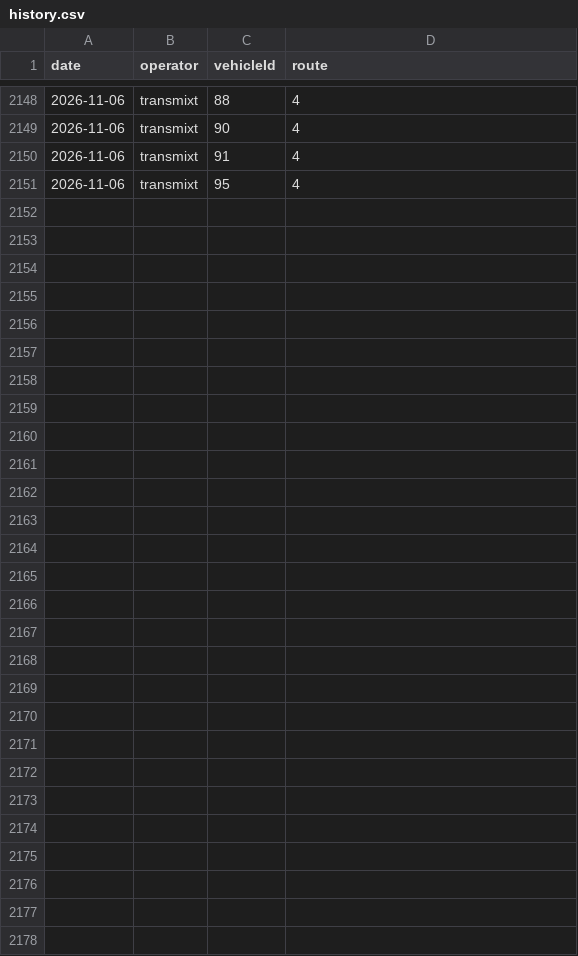
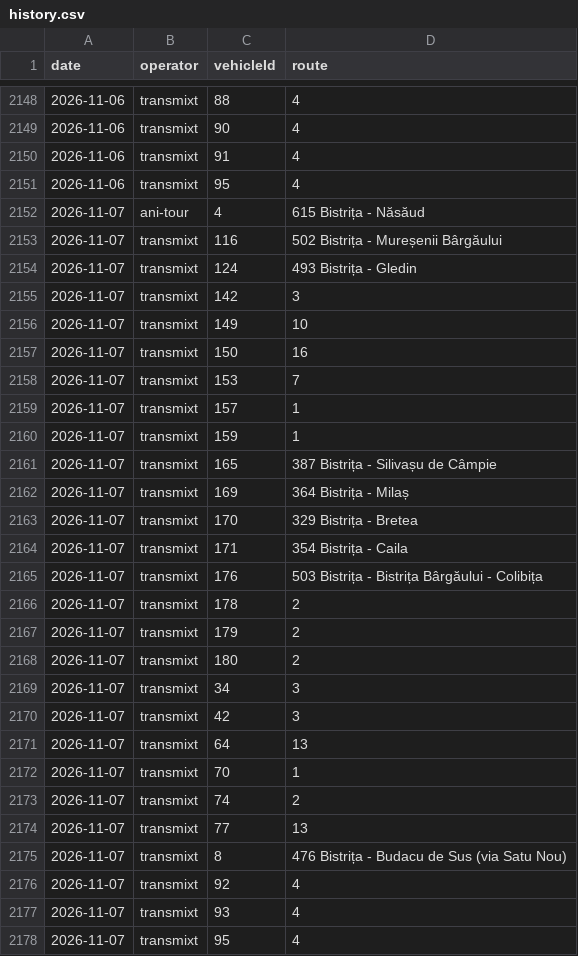
Before and after one commit to AntonioUdrea/autobuzeBN, a CSV file: data/history.csv, drawn as a sheet; only a part is shown, gaps mark what is left out.

```diff
--- a/data/history.csv
+++ b/data/history.csv
@@ -2151 +2151,28 @@ date,operator,vehicleId,route
 2026-11-06,transmixt,95,4
+2026-11-07,ani-tour,4,615 Bistrița - Năsăud
+2026-11-07,transmixt,116,502 Bistrița - Mureșenii Bârgăului
+2026-11-07,transmixt,124,493 Bistrița - Gledin
+2026-11-07,transmixt,142,3
+2026-11-07,transmixt,149,10
+2026-11-07,transmixt,150,16
+2026-11-07,transmixt,153,7
+2026-11-07,transmixt,157,1
+2026-11-07,transmixt,159,1
+2026-11-07,transmixt,165,387 Bistrița - Silivașu de Câmpie
+2026-11-07,transmixt,169,364 Bistrița - Milaș
+2026-11-07,transmixt,170,329 Bistrița - Bretea
+2026-11-07,transmixt,171,354 Bistrița - Caila
+2026-11-07,transmixt,176,503 Bistrița - Bistrița Bârgăului - Colibița
+2026-11-07,transmixt,178,2
+2026-11-07,transmixt,179,2
+2026-11-07,transmixt,180,2
+2026-11-07,transmixt,34,3
+2026-11-07,transmixt,42,3
+2026-11-07,transmixt,64,13
+2026-11-07,transmixt,70,1
+2026-11-07,transmixt,74,2
+2026-11-07,transmixt,77,13
+2026-11-07,transmixt,8,476 Bistrița - Budacu de Sus (via Satu Nou)
+2026-11-07,transmixt,92,4
+2026-11-07,transmixt,93,4
+2026-11-07,transmixt,95,4
```
